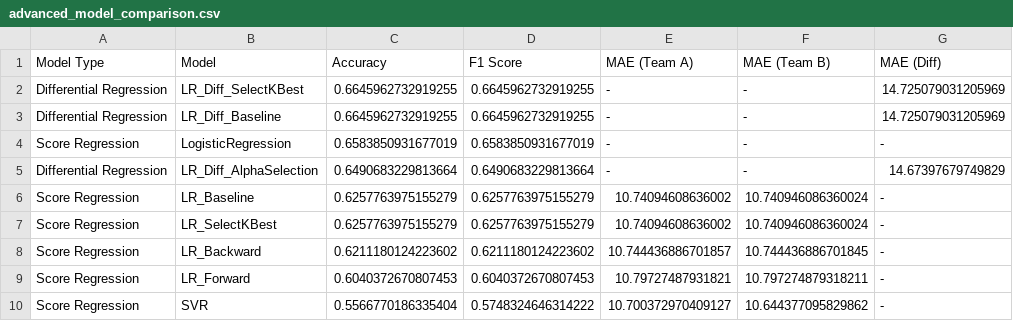
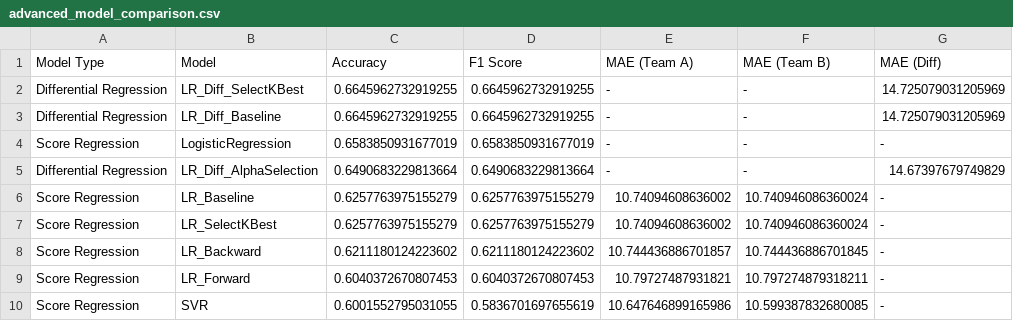
Before and after one commit to bharathkc05/college-football-predictor, a CSV file: results/advanced_model_comparison.csv, drawn as a sheet.

```diff
--- a/results/advanced_model_comparison.csv
+++ b/results/advanced_model_comparison.csv
@@ -9,2 +9,2 @@ Score Regression,LR_Backward,0.6211180124223602,0.6211180124223602,10.7444368867
 Score Regression,LR_Forward,0.6040372670807453,0.6040372670807453,10.79727487931821,10.797274879318211,-
-Score Regression,SVR,0.5566770186335404,0.5748324646314222,10.700372970409127,10.644377095829862,-
+Score Regression,SVR,0.6001552795031055,0.5836701697655619,10.647646899165986,10.599387832680085,-
```
Also changed, not shown: results/year_by_year_accuracy.csv, 5 other files.
